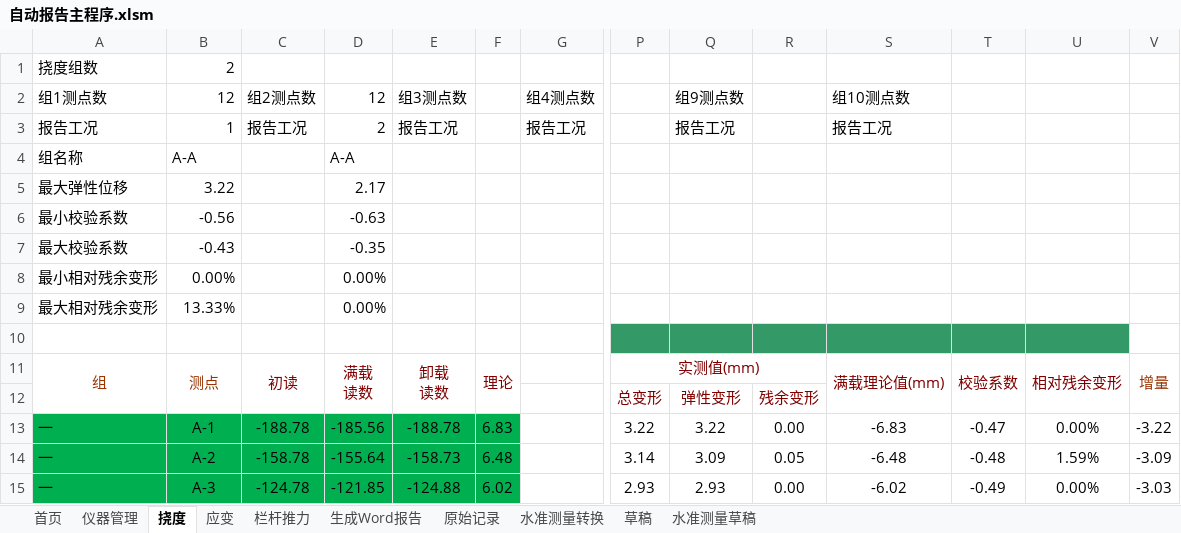
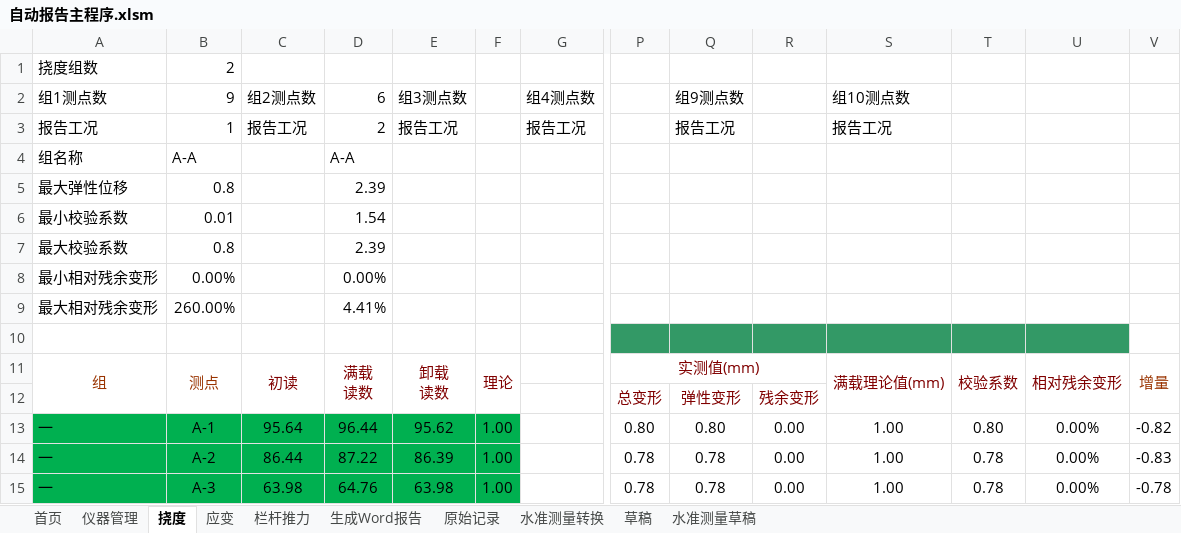
Before and after one commit to zjkl19/AutoReport, an Excel workbook: 自动报告主程序.xlsm, sheet 挠度, drawn as a sheet; only a part is shown, gaps mark what is left out; values as stored, in another font and other column widths than the file's, no borders; charts and pictures not drawn; removed rows and columns are numbered as before the commit, all else as after; rows hold the shown columns only; the diff covers the shown part only; the diff names each change by its address in the sheet, - before the commit and + after, or states it on an @@ line.

```diff
--- a/自动报告主程序.xlsm (sheet 挠度)
+++ b/自动报告主程序.xlsm (sheet 挠度)
-B2: 12
+B2: 9
-D2: 12
+D2: 6
-B5 (9): 3.22
+B5 (9): 0.8
-D5 (6): 2.17
+D5 (6): 2.39
-B6 (9): -0.56
+B6 (9): 0.01
-D6 (6): -0.63
+D6 (6): 1.54
-B7 (9): -0.43
+B7 (9): 0.8
-D7 (6): -0.35
+D7 (6): 2.39
-B9 (9): 13.33%
+B9 (9): 260.00%
-D9 (6): 0.00%
+D9 (6): 4.41%
-C13 (组2测点数): -188.78
+C13 (组2测点数): 95.64
-D13 (6): -185.56
+D13 (6): 96.44
-E13 (组3测点数): -188.78
+E13 (组3测点数): 95.62
-F13: 6.83
+F13: 1.00
-P13: 3.22
+P13: 0.80
-Q13 (组9测点数): 3.22
+Q13 (组9测点数): 0.80
-S13 (组10测点数): -6.83
+S13 (组10测点数): 1.00
-T13: -0.47
+T13: 0.80
-V13: -3.22
+V13: -0.82
-row 14: 一 | A-2 | -158.78 | -155.64 | -158.73 | 6.48 |  | 3.14 | 3.09 | 0.05 | -6.48 | -0.48 | 1.59% | -3.09
+row 14: 一 | A-2 | 86.44 | 87.22 | 86.39 | 1.00 |  | 0.78 | 0.78 | 0.00 | 1.00 | 0.78 | 0.00% | -0.83
-C15 (组2测点数): -124.78
+C15 (组2测点数): 63.98
-D15 (6): -121.85
+D15 (6): 64.76
-E15 (组3测点数): -124.88
+E15 (组3测点数): 63.98
-F15: 6.02
+F15: 1.00
-P15: 2.93
+P15: 0.78
-Q15 (组9测点数): 2.93
+Q15 (组9测点数): 0.78
-S15 (组10测点数): -6.02
+S15 (组10测点数): 1.00
-T15: -0.49
+T15: 0.78
-V15: -3.03
+V15: -0.78
```
Also changed, not shown: 9 added rows, 18 removed rows and 27 edited cells elsewhere in this sheet, sheet 应变, sheet 水准测量转换, sheet 水准测量草稿, charts or pictures, 8 other files.
